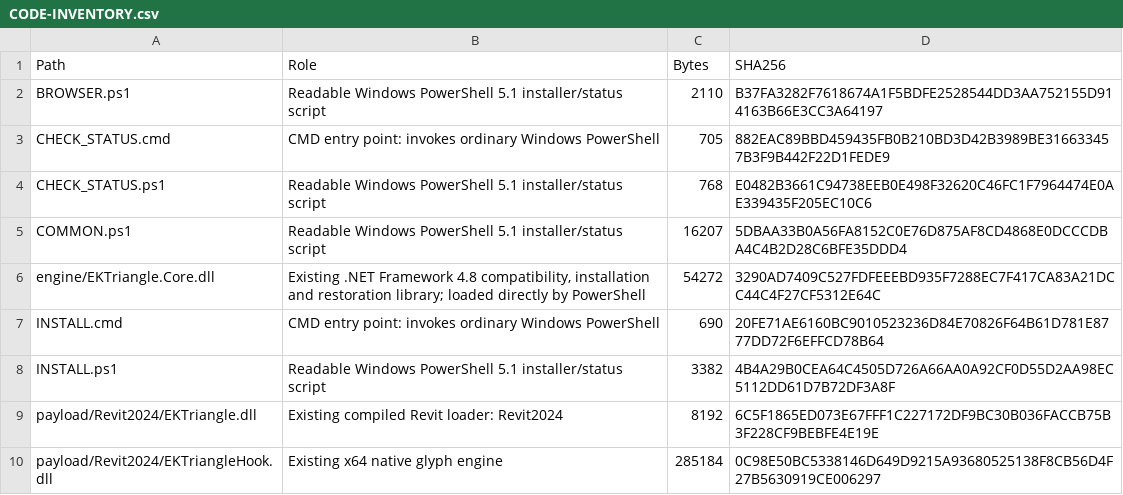
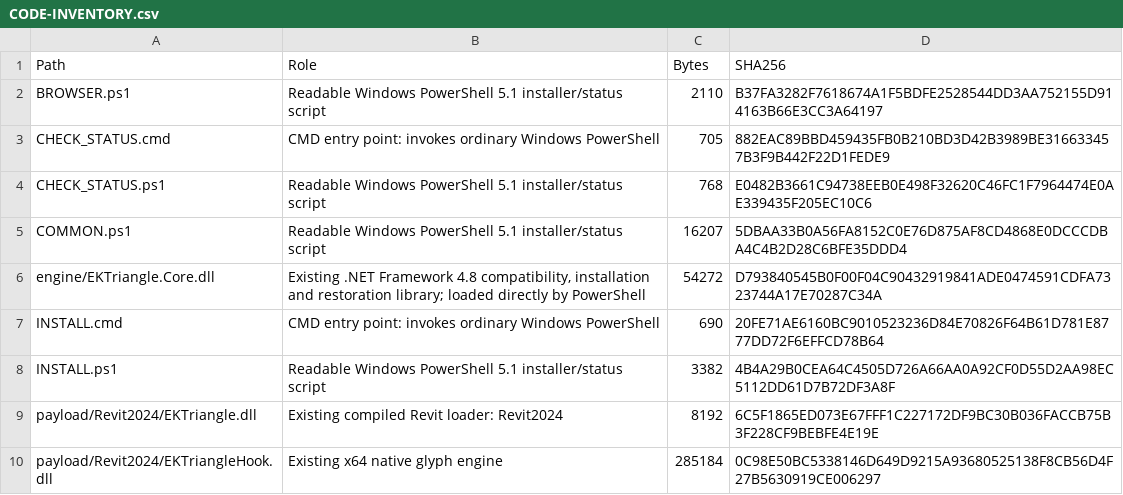
Before and after one commit to shiduchim/livesite, a CSV file: release/simple/1.0.1/CODE-INVENTORY.csv, drawn as a sheet; only a part is shown.

```diff
--- a/release/simple/1.0.1/CODE-INVENTORY.csv
+++ b/release/simple/1.0.1/CODE-INVENTORY.csv
@@ -5,3 +5,3 @@
 "COMMON.ps1","Readable Windows PowerShell 5.1 installer/status script","16207","5DBAA33B0A56FA8152C0E76D875AF8CD4868E0DCCCDBA4C4B2D28C6BFE35DDD4"
-"engine/EKTriangle.Core.dll","Existing .NET Framework 4.8 compatibility, installation and restoration library; loaded directly by PowerShell","54272","3290AD7409C527FDFEEEBD935F7288EC7F417CA83A21DCC44C4F27CF5312E64C"
+"engine/EKTriangle.Core.dll","Existing .NET Framework 4.8 compatibility, installation and restoration library; loaded directly by PowerShell","54272","D793840545B0F00F04C90432919841ADE0474591CDFA7323744A17E70287C34A"
 "INSTALL.cmd","CMD entry point: invokes ordinary Windows PowerShell","690","20FE71AE6160BC9010523236D84E70826F64B61D781E8777DD72F6EFFCD78B64"
```
Also changed, not shown: 3 other files.
